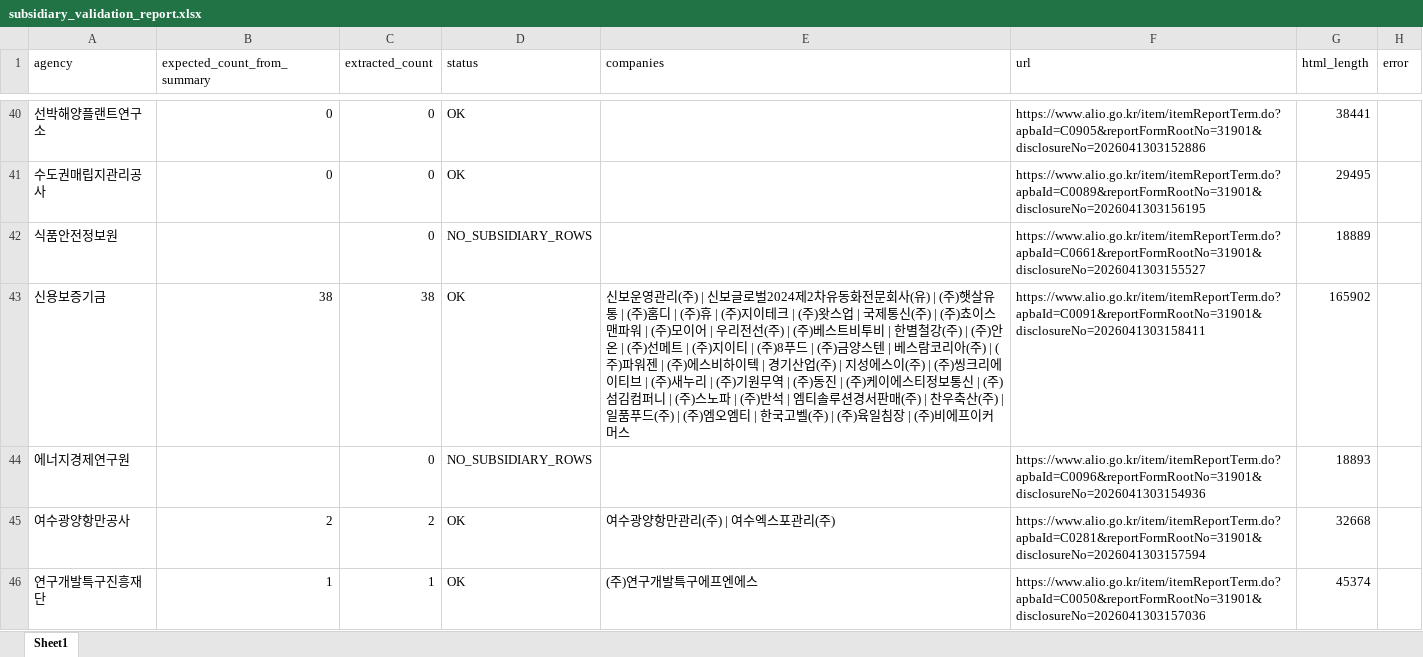
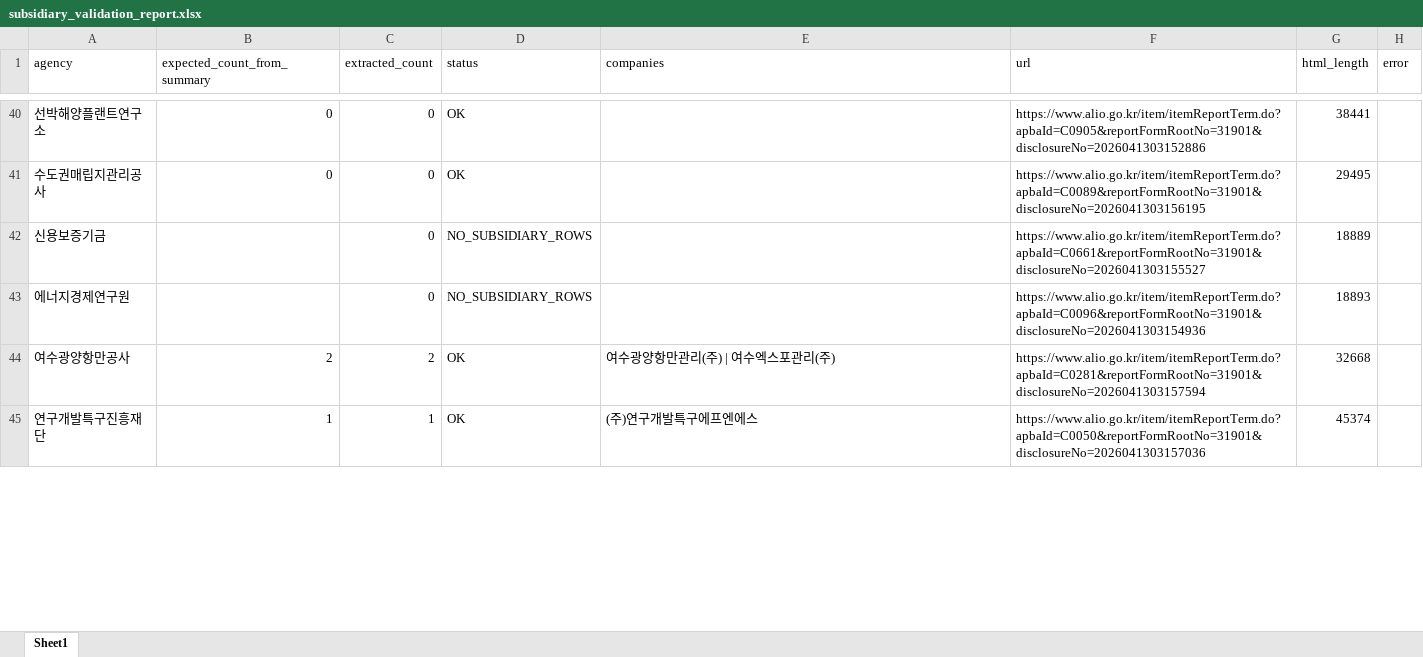
Before and after one commit to junjunating/po-search, an Excel workbook: output/subsidiary_validation_report.xlsx, sheet Sheet1, drawn as a sheet; only a part is shown, gaps mark what is left out; values as stored, in another font and other column widths than the file's, no borders; removed rows and columns are numbered as before the commit, all else as after; the diff covers the shown part only; the diff names each change by its address in the sheet, - before the commit and + after, or states it on an @@ line.

```diff
--- a/output/subsidiary_validation_report.xlsx (sheet Sheet1)
+++ b/output/subsidiary_validation_report.xlsx (sheet Sheet1)
-A42 (agency): 식품안전정보원
+A42 (agency): 신용보증기금
-row 43: 신용보증기금 | 38 | 38 | OK | 신보운영관리(주) | 신보글로벌2024제2차유동화전문회사(유) | (주)햇살유통 | (주)홈디 | (주)휴 | (주)지이테크 | (주)왓스업 | 국제통신(주) | (주)쵸이스맨파워 | (주)모이어 | 우리전선(주) | (주)베스트비투비 | 한별철강(주) | (주)안온 | (주)선메트 | (주)지이티 | (주)8푸드 | (주)금양스텐 | 베스람코리아(주) | (주)파워젠 | (주)에스비하이텍 | 경기산업(주) | 지성에스이(주) | (주)씽크리에이티브 | (주)새누리 | (주)기원무역 | (주)동진 | (주)케이에스티정보통신 | (주)섬김컴퍼니 | (주)스노파 | (주)반석 | 엠티솔루션경서판매(주) | 찬우축산(주) | 일품푸드(주) | (주)엠오엠티 | 한국고벨(주) | (주)육일침장 | (주)비에프이커머스 | https://www.alio.go.kr/item/itemReportTerm.do?apbaId=C0091&reportFormRootNo=31901&disclosureNo=2026041303158411 | 165902
```
Also changed, not shown: 1 added row, 1 removed row and 5 edited cells elsewhere in this sheet, docs/download/merged_list.xlsx, output/public_agency_subsidiaries.xlsx, 5 other files.
